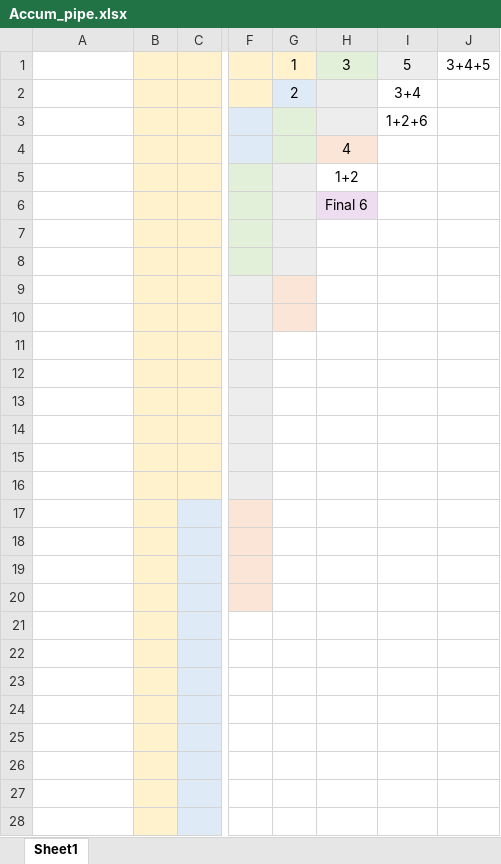
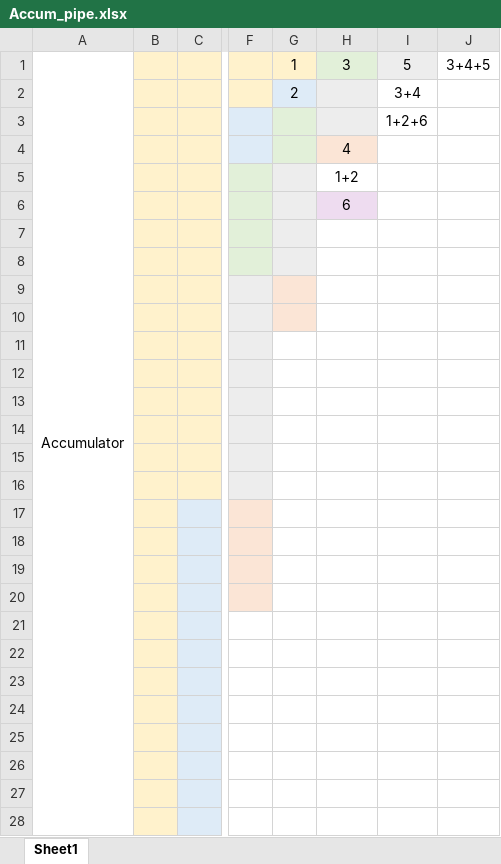
Before and after one commit to isuckatdrifting/FusionAccel, an Excel workbook: docs/Accum_pipe.xlsx, sheet Sheet1, drawn as a sheet; only a part is shown, gaps mark what is left out; values as stored, in another font and other column widths than the file's, no borders; the diff covers the shown part only; the diff names each change by its address in the sheet, - before the commit and + after, or states it on an @@ line.

```diff
--- a/docs/Accum_pipe.xlsx (sheet Sheet1)
+++ b/docs/Accum_pipe.xlsx (sheet Sheet1)
-A1: (empty)
+A1: Accumulator
+A1:A32 merged
-H6: Final 6
+H6: 6
```
Also changed, not shown: 1 removed row and 2 edited cells elsewhere in this sheet, docs/Squeezenet.xlsx, 20 other files.
